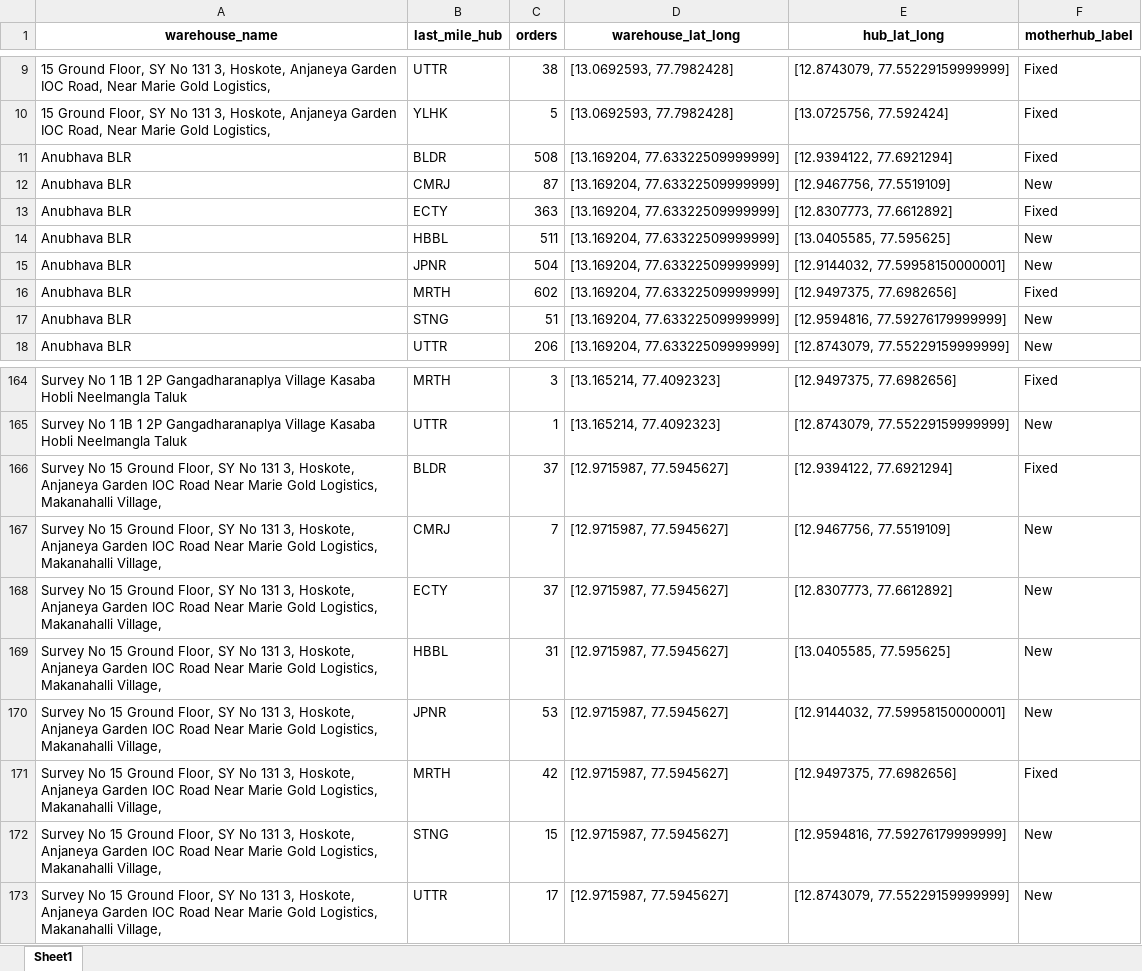
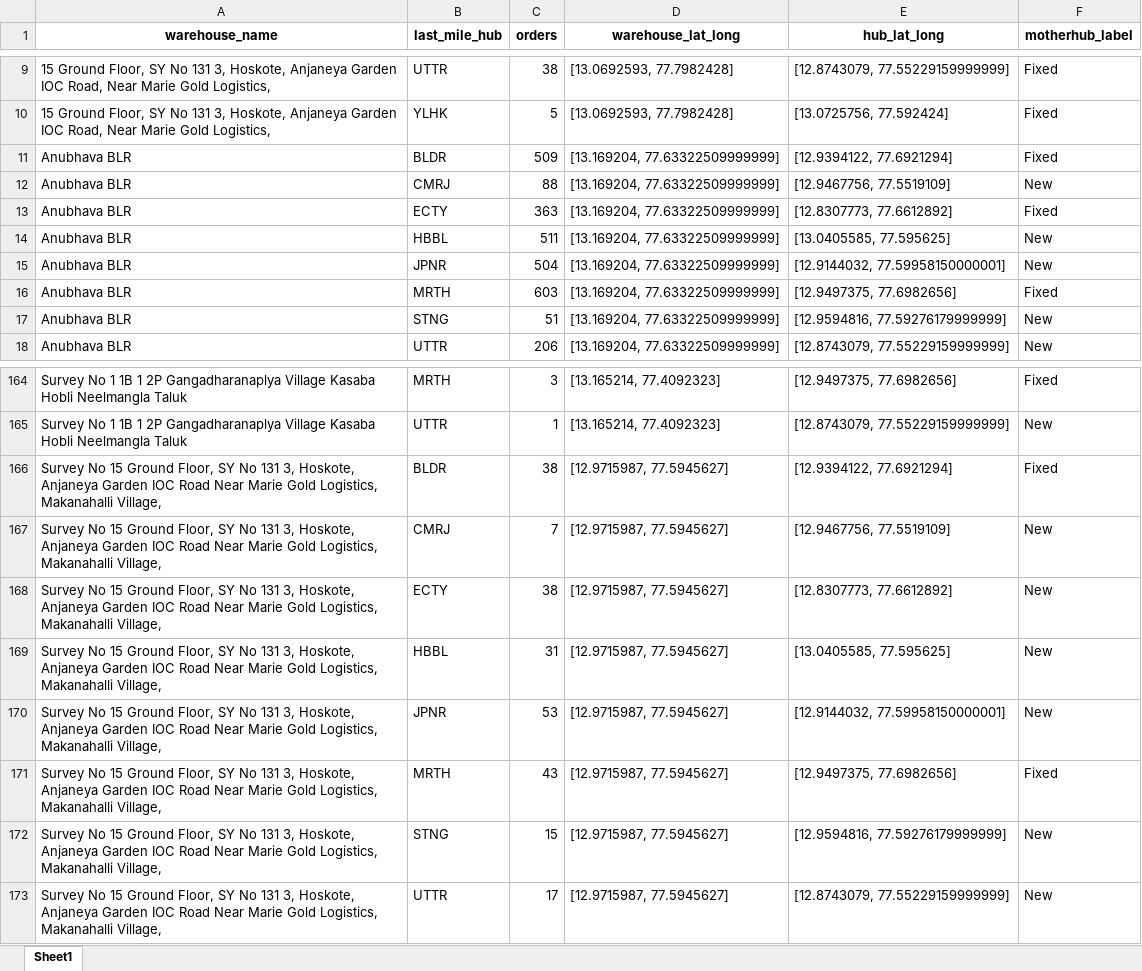
Before and after one commit to akshaygrows/geoboards, an Excel workbook: orders.xlsx, sheet Sheet1, drawn as a sheet; only a part is shown, gaps mark what is left out; values as stored, in another font and other column widths than the file's, no borders; the diff covers the shown part only; the diff names each change by its address in the sheet, - before the commit and + after, or states it on an @@ line.

```diff
--- a/orders.xlsx (sheet Sheet1)
+++ b/orders.xlsx (sheet Sheet1)
-C11 (orders): 508
+C11 (orders): 509
-C12 (orders): 87
+C12 (orders): 88
-C16 (orders): 602
+C16 (orders): 603
-C166 (orders): 37
+C166 (orders): 38
-C168 (orders): 37
+C168 (orders): 38
-C171 (orders): 42
+C171 (orders): 43
```
Also changed, not shown: 33 edited cells elsewhere in this sheet, not_in_warehouses_warehouse.xlsx, 3 other files.
